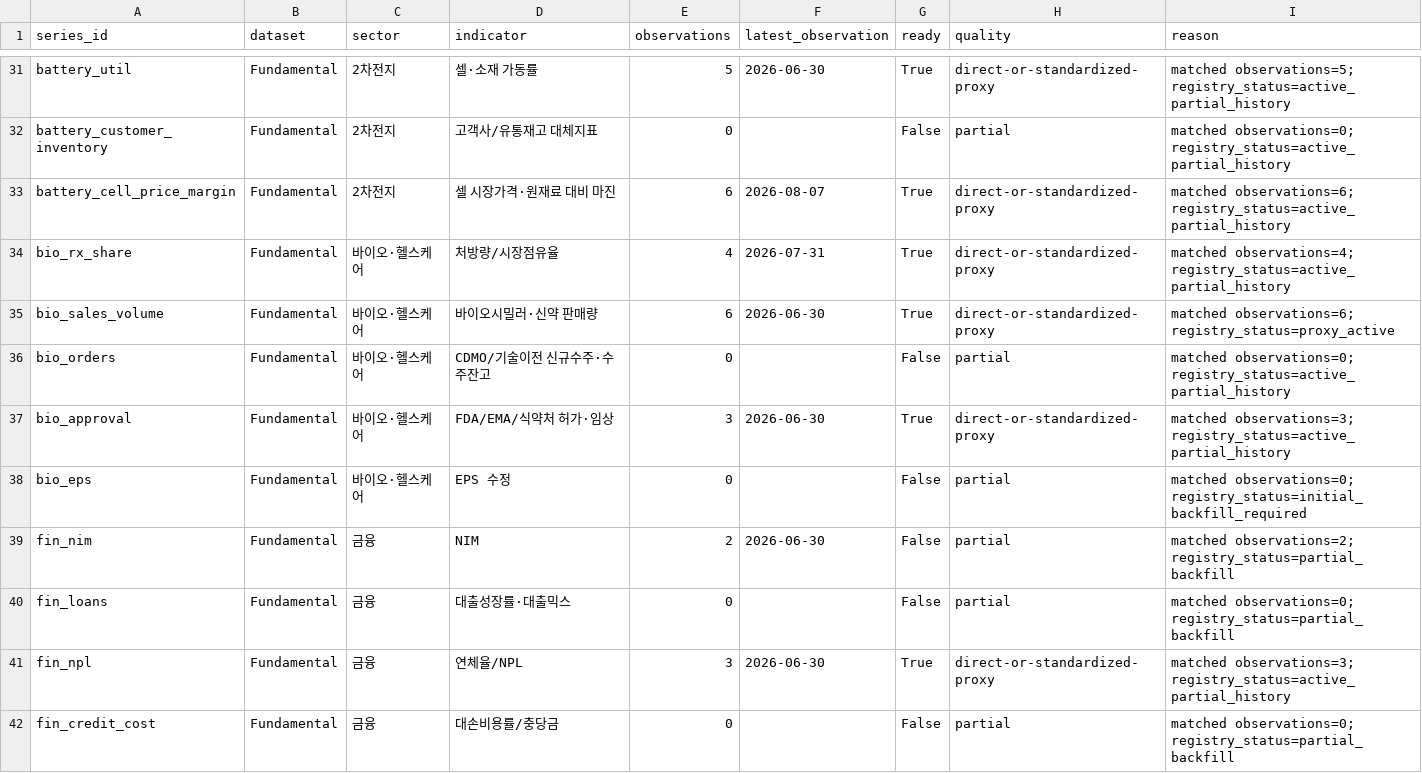
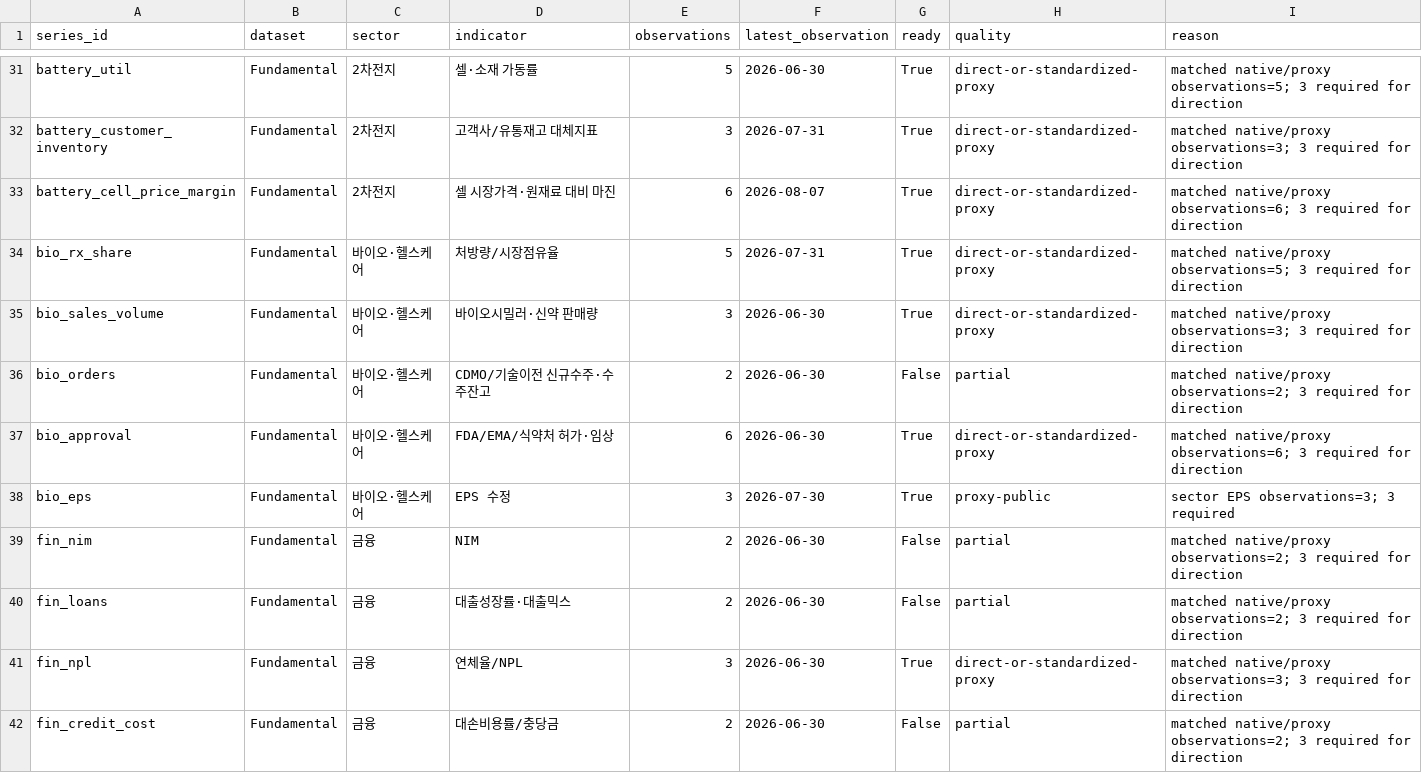
Before and after one commit to hyunsungkim73/HAA_Leader_Sector_System, a CSV file: data/meta/completeness_series.csv, drawn as a sheet; only a part is shown, gaps mark what is left out; the diff covers the shown part only; the diff names each change by its address in the sheet, - before the commit and + after, or states it on an @@ line.

```diff
--- a/data/meta/completeness_series.csv
+++ b/data/meta/completeness_series.csv
-I31 (reason): matched observations=5; registry_status=active_partial_history
+I31 (reason): matched native/proxy observations=5; 3 required for direction
-E32 (observations): 0
+E32 (observations): 3
-F32 (latest_observation): (empty)
+F32 (latest_observation): 2026-07-31
-G32 (ready): False
+G32 (ready): True
-H32 (quality): partial
+H32 (quality): direct-or-standardized-proxy
-I32 (reason): matched observations=0; registry_status=active_partial_history
+I32 (reason): matched native/proxy observations=3; 3 required for direction
-I33 (reason): matched observations=6; registry_status=active_partial_history
+I33 (reason): matched native/proxy observations=6; 3 required for direction
-E34 (observations): 4
+E34 (observations): 5
-I34 (reason): matched observations=4; registry_status=active_partial_history
+I34 (reason): matched native/proxy observations=5; 3 required for direction
-E35 (observations): 6
+E35 (observations): 3
-I35 (reason): matched observations=6; registry_status=proxy_active
+I35 (reason): matched native/proxy observations=3; 3 required for direction
-E36 (observations): 0
+E36 (observations): 2
-F36 (latest_observation): (empty)
+F36 (latest_observation): 2026-06-30
-I36 (reason): matched observations=0; registry_status=active_partial_history
+I36 (reason): matched native/proxy observations=2; 3 required for direction
-E37 (observations): 3
+E37 (observations): 6
-I37 (reason): matched observations=3; registry_status=active_partial_history
+I37 (reason): matched native/proxy observations=6; 3 required for direction
-E38 (observations): 0
+E38 (observations): 3
-F38 (latest_observation): (empty)
+F38 (latest_observation): 2026-07-30
-G38 (ready): False
+G38 (ready): True
-H38 (quality): partial
+H38 (quality): proxy-public
-I38 (reason): matched observations=0; registry_status=initial_backfill_required
+I38 (reason): sector EPS observations=3; 3 required
-I39 (reason): matched observations=2; registry_status=partial_backfill
+I39 (reason): matched native/proxy observations=2; 3 required for direction
-E40 (observations): 0
+E40 (observations): 2
-F40 (latest_observation): (empty)
+F40 (latest_observation): 2026-06-30
-I40 (reason): matched observations=0; registry_status=partial_backfill
+I40 (reason): matched native/proxy observations=2; 3 required for direction
-I41 (reason): matched observations=3; registry_status=active_partial_history
+I41 (reason): matched native/proxy observations=3; 3 required for direction
-E42 (observations): 0
+E42 (observations): 2
-F42 (latest_observation): (empty)
+F42 (latest_observation): 2026-06-30
-I42 (reason): matched observations=0; registry_status=partial_backfill
+I42 (reason): matched native/proxy observations=2; 3 required for direction
```
Also changed, not shown: 127 edited cells elsewhere in this file, 4 other files.
